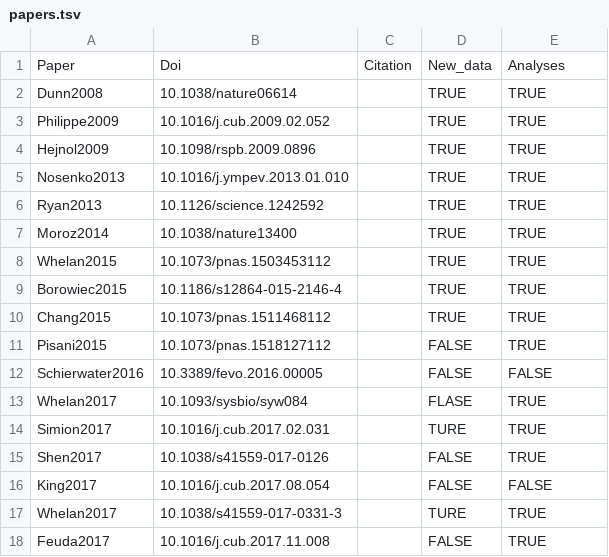
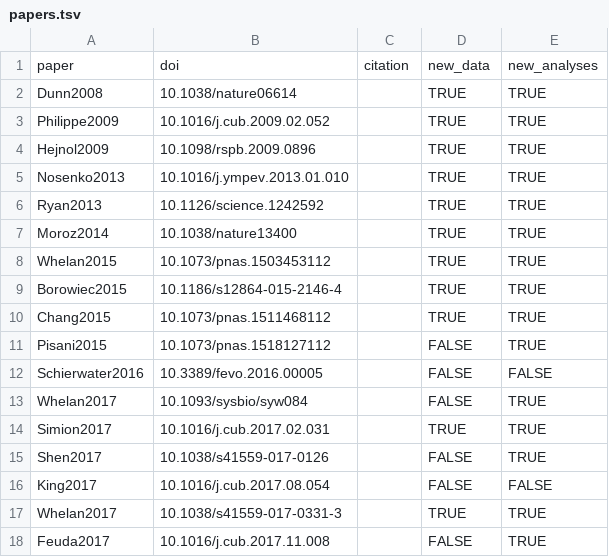
Before and after one commit to dunnlab/animal_tree_root, a TSV file: tables/papers.tsv, drawn as a sheet.

```diff
--- a/tables/papers.tsv
+++ b/tables/papers.tsv
@@ -1,2 +1,2 @@
-Paper	Doi	Citation	New_data	Analyses
+paper	doi	citation	new_data	new_analyses
 Dunn2008	10.1038/nature06614		TRUE	TRUE
@@ -12,7 +12,7 @@ Pisani2015	10.1073/pnas.1518127112		FALSE	TRUE
 Schierwater2016	10.3389/fevo.2016.00005		FALSE	FALSE
-Whelan2017	10.1093/sysbio/syw084		FLASE	TRUE
-Simion2017	10.1016/j.cub.2017.02.031		TURE	TRUE
+Whelan2017	10.1093/sysbio/syw084		FALSE	TRUE
+Simion2017	10.1016/j.cub.2017.02.031		TRUE	TRUE
 Shen2017	10.1038/s41559-017-0126		FALSE	TRUE
 King2017	10.1016/j.cub.2017.08.054		FALSE	FALSE
-Whelan2017	10.1038/s41559-017-0331-3		TURE	TRUE
+Whelan2017	10.1038/s41559-017-0331-3		TRUE	TRUE
 Feuda2017	10.1016/j.cub.2017.11.008		FALSE	TRUE
```
Also changed, not shown: tables/analyses.tsv, 3 other files.
